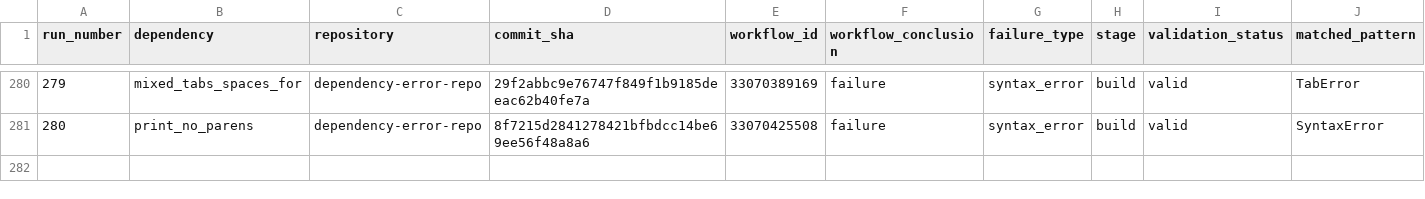
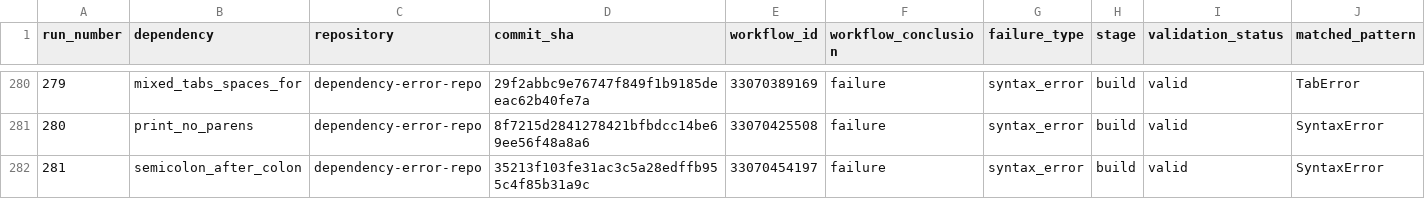
Before and after one commit to DhruvHegde/dependency-error-repo, a CSV file: labels.csv, drawn as a sheet; only a part is shown, gaps mark what is left out; rows hold the shown columns only; the diff names each change by its address in the sheet, - before the commit and + after, or states it on an @@ line.

```diff
--- a/labels.csv
+++ b/labels.csv
+row 282: 281 | semicolon_after_colon | dependency-error-repo | 35213f103fe31ac3c5a28edffb955c4f85b31a9c | 33070454197 | failure | syntax_error | build | valid | SyntaxError
```
Also changed, not shown: 2 other files.
